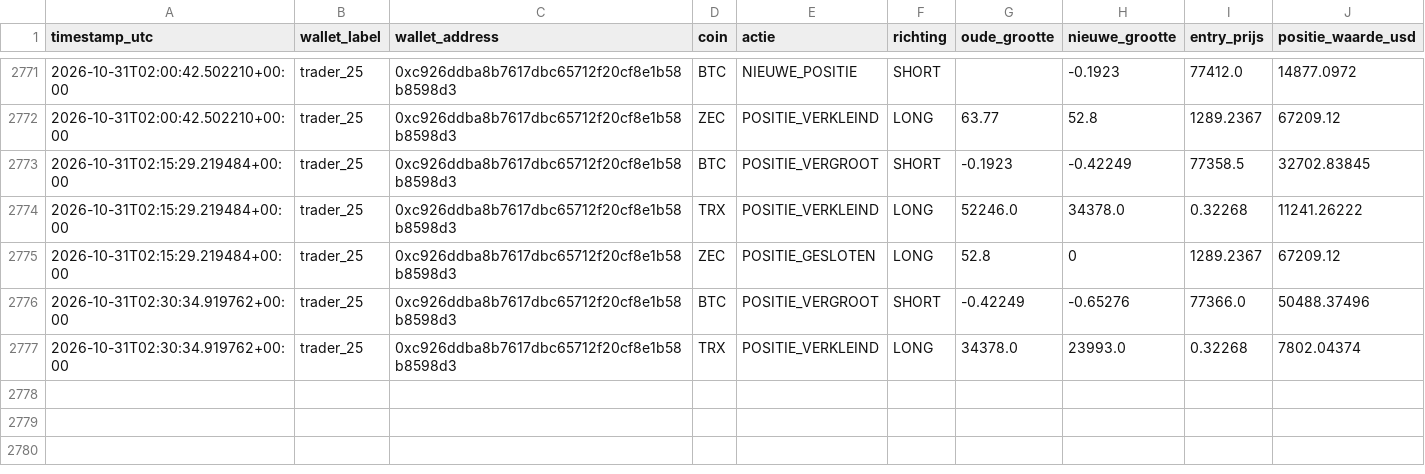
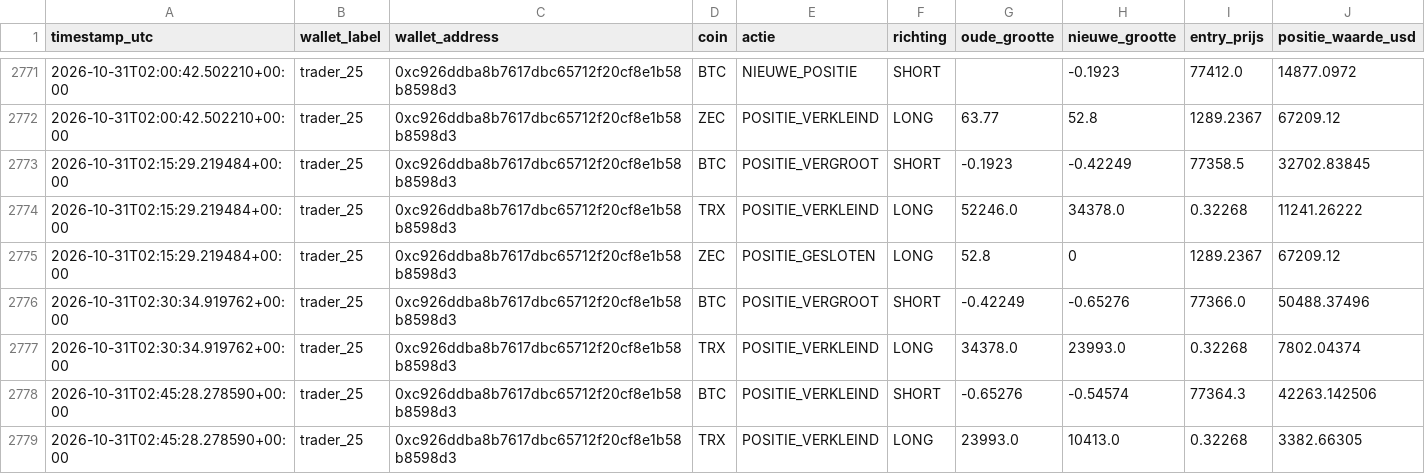
Before and after one commit to wave25031/copytrack, a CSV file: copytrack_voor_github/output/signals_log.csv, drawn as a sheet; only a part is shown, gaps mark what is left out; the diff names each change by its address in the sheet, - before the commit and + after, or states it on an @@ line.

```diff
--- a/copytrack_voor_github/output/signals_log.csv
+++ b/copytrack_voor_github/output/signals_log.csv
+row 2778: 2026-10-31T02:45:28.278590+00:00 | trader_25 | 0xc926ddba8b7617dbc65712f20cf8e1b58b8598d3 | BTC | POSITIE_VERKLEIND | SHORT | -0.65276 | -0.54574 | 77364.3 | 42263.142506
+row 2779: 2026-10-31T02:45:28.278590+00:00 | trader_25 | 0xc926ddba8b7617dbc65712f20cf8e1b58b8598d3 | TRX | POSITIE_VERKLEIND | LONG | 23993.0 | 10413.0 | 0.32268 | 3382.66305
```
Also changed, not shown: 1 other file.
